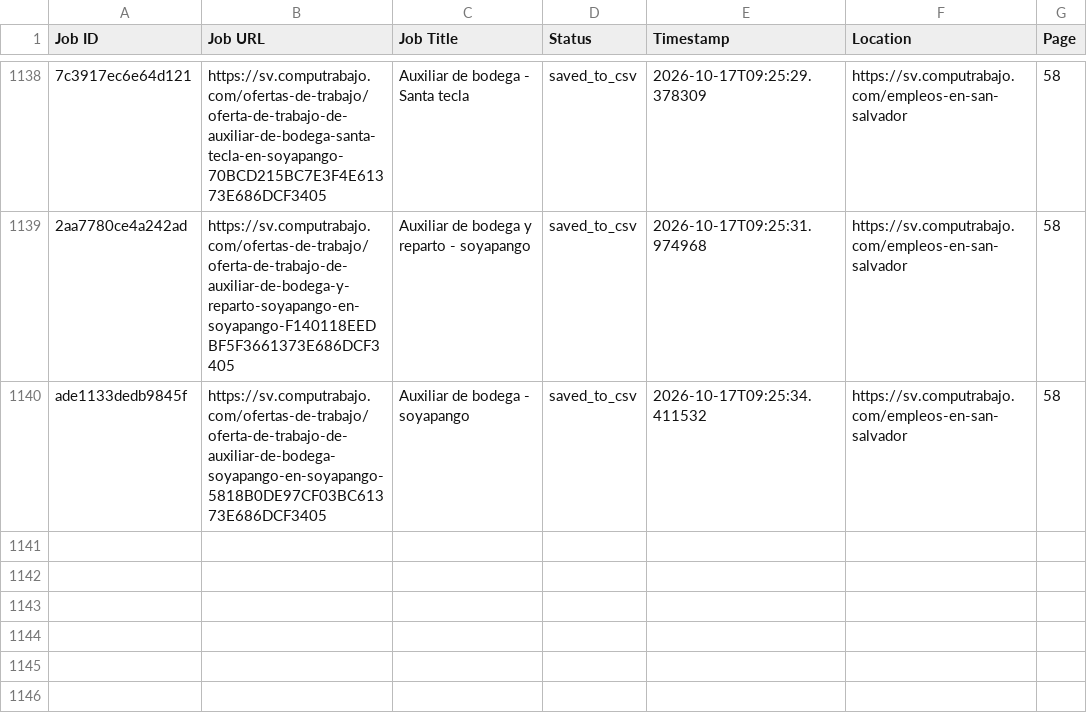
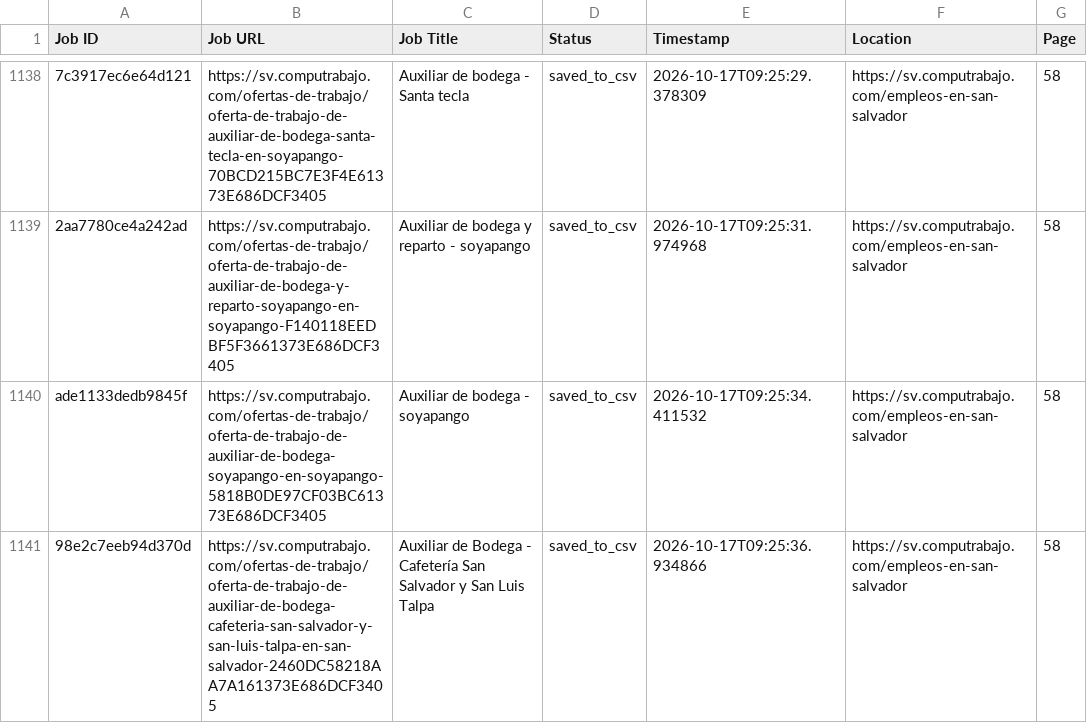
Before and after one commit to liliankason/computrabajo_elsalvador_scraper, a CSV file: elsalvador_processed.csv, drawn as a sheet; only a part is shown, gaps mark what is left out; the diff names each change by its address in the sheet, - before the commit and + after, or states it on an @@ line.

```diff
--- a/elsalvador_processed.csv
+++ b/elsalvador_processed.csv
+row 1141: 98e2c7eeb94d370d | https://sv.computrabajo.com/ofertas-de-trabajo/oferta-de-trabajo-de-auxiliar-de-bodega-cafeteria-san-salvador-y-san-luis-talpa-en-san-salvador-2460DC58218AA7A161373E686DCF3405 | Auxiliar de Bodega - Cafetería San Salvador y San Luis Talpa | saved_to_csv | 2026-10-17T09:25:36.934866 | https://sv.computrabajo.com/empleos-en-san-salvador | 58
```
Also changed, not shown: 2 other files.
